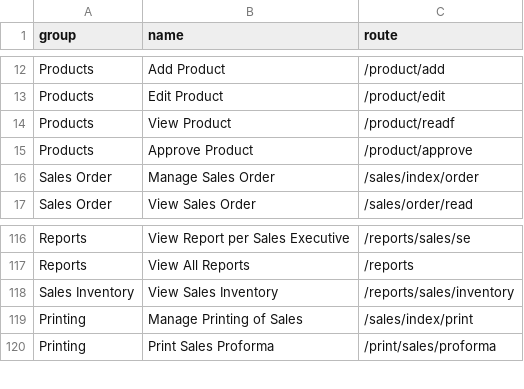
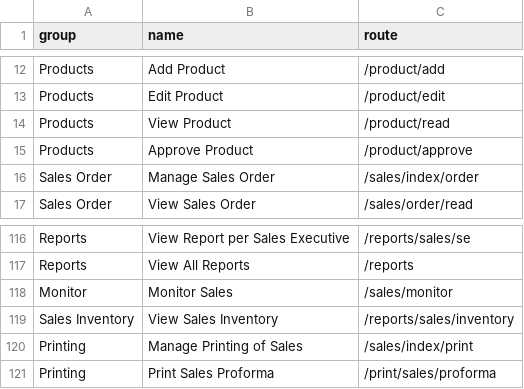
Before and after one commit to devhood/mean-erp, a CSV file: data/csv/permissions.csv, drawn as a sheet; only a part is shown, gaps mark what is left out.

Commit message:
monitor sales and permissions

```diff
--- a/data/csv/permissions.csv
+++ b/data/csv/permissions.csv
@@ -13,3 +13,3 @@ group,name,route
 "Products","Edit Product","/product/edit"
-"Products","View Product","/product/read"f
+"Products","View Product","/product/read"
 "Products","Approve Product","/product/approve"
@@ -117,2 +117,3 @@ group,name,route
 "Reports","View All Reports","/reports"
+"Monitor","Monitor Sales","/sales/monitor"
 "Sales Inventory","View Sales Inventory","/reports/sales/inventory"
```
Also changed, not shown: 1 other file.
